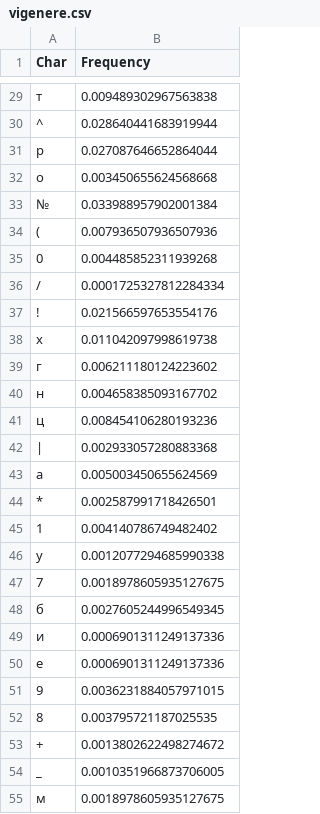
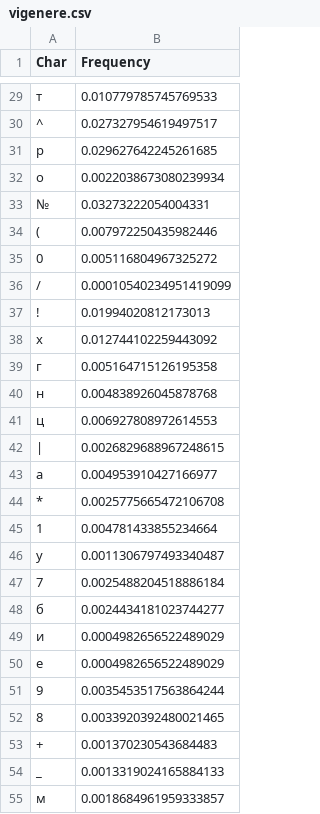
Before and after one commit to 0ero-1ne/crypto2, a CSV file: Lab2/vigenere.csv, drawn as a sheet; only a part is shown, gaps mark what is left out; the diff covers the shown part only; the diff names each change by its address in the sheet, - before the commit and + after, or states it on an @@ line.

```diff
--- a/Lab2/vigenere.csv
+++ b/Lab2/vigenere.csv
-B29 (Frequency): 0.009489302967563838
+B29 (Frequency): 0.010779785745769533
-B30 (Frequency): 0.028640441683919944
+B30 (Frequency): 0.027327954619497517
-B31 (Frequency): 0.027087646652864044
+B31 (Frequency): 0.029627642245261685
-B32 (Frequency): 0.003450655624568668
+B32 (Frequency): 0.0022038673080239934
-B33 (Frequency): 0.033988957902001384
+B33 (Frequency): 0.03273222054004331
-B34 (Frequency): 0.007936507936507936
+B34 (Frequency): 0.007972250435982446
-B35 (Frequency): 0.004485852311939268
+B35 (Frequency): 0.005116804967325272
-B36 (Frequency): 0.0001725327812284334
+B36 (Frequency): 0.00010540234951419099
-B37 (Frequency): 0.021566597653554176
+B37 (Frequency): 0.01994020812173013
-B38 (Frequency): 0.011042097998619738
+B38 (Frequency): 0.012744102259443092
-B39 (Frequency): 0.006211180124223602
+B39 (Frequency): 0.005164715126195358
-B40 (Frequency): 0.004658385093167702
+B40 (Frequency): 0.004838926045878768
-B41 (Frequency): 0.008454106280193236
+B41 (Frequency): 0.006927808972614553
-B42 (Frequency): 0.002933057280883368
+B42 (Frequency): 0.0026829688967248615
-B43 (Frequency): 0.005003450655624569
+B43 (Frequency): 0.004953910427166977
-B44 (Frequency): 0.002587991718426501
+B44 (Frequency): 0.0025775665472106708
-B45 (Frequency): 0.004140786749482402
+B45 (Frequency): 0.004781433855234664
-B46 (Frequency): 0.0012077294685990338
+B46 (Frequency): 0.0011306797493340487
-B47 (Frequency): 0.0018978605935127675
+B47 (Frequency): 0.0025488204518886184
-B48 (Frequency): 0.0027605244996549345
+B48 (Frequency): 0.0024434181023744277
-B49:B50 (Frequency): 0.0006901311249137336
+B49:B50 (Frequency): 0.0004982656522489029
-B51 (Frequency): 0.0036231884057971015
+B51 (Frequency): 0.0035453517563864244
-B52 (Frequency): 0.003795721187025535
+B52 (Frequency): 0.0033920392480021465
-B53 (Frequency): 0.0013802622498274672
+B53 (Frequency): 0.001370230543684483
-B54 (Frequency): 0.0010351966873706005
+B54 (Frequency): 0.0013319024165884133
-B55 (Frequency): 0.0018978605935127675
+B55 (Frequency): 0.0018684961959333857
```
Also changed, not shown: 2 added rows and 32 edited cells elsewhere in this file, Lab2/aphine.csv, Lab2/file.csv, 25 other files.
